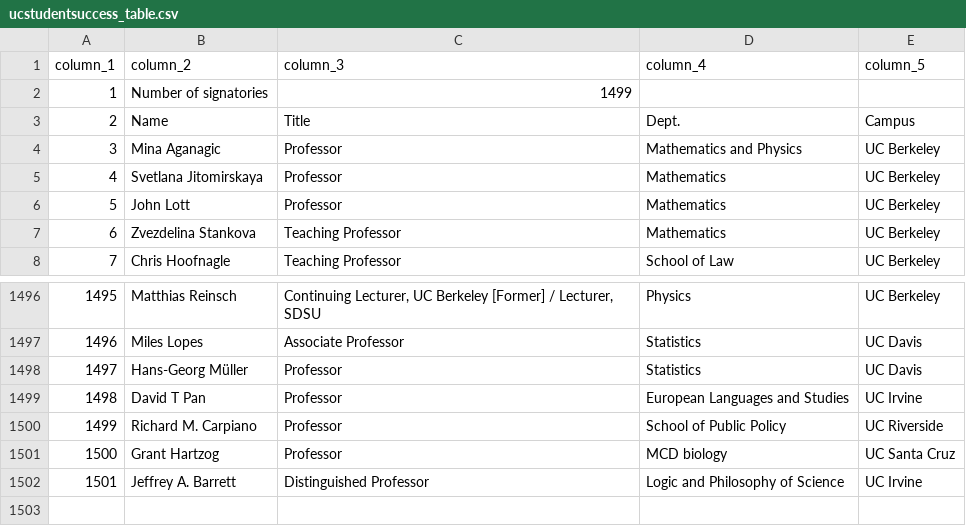
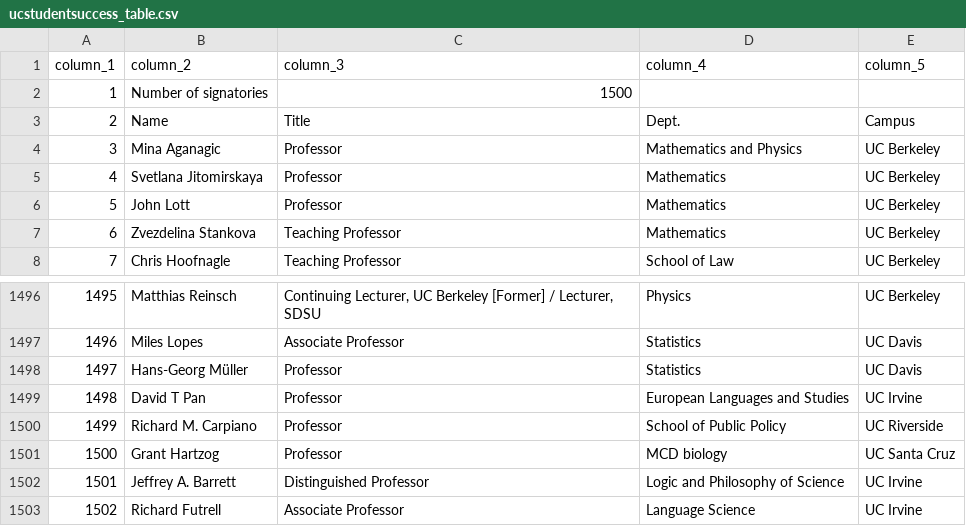
Before and after one commit to Hart-Hornor-Jones/signatory-analyzer, a CSV file: signatures/ucstudentsuccess_table.csv, drawn as a sheet; only a part is shown, gaps mark what is left out.

```diff
--- a/signatures/ucstudentsuccess_table.csv
+++ b/signatures/ucstudentsuccess_table.csv
@@ -1,3 +1,3 @@
 column_1,column_2,column_3,column_4,column_5
-1,Number of signatories,1499,,
+1,Number of signatories,1500,,
 2,Name,Title,Dept.,Campus
@@ -1502 +1502,2 @@
 1501,Jeffrey A. Barrett,Distinguished Professor,Logic and Philosophy of Science,UC Irvine
+1502,Richard Futrell,Associate Professor,Language Science,UC Irvine
```
Also changed, not shown: signatures/socscihum_table.csv, 6 other files.
